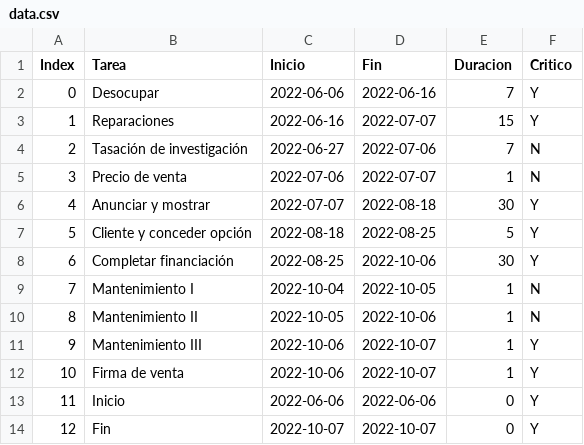
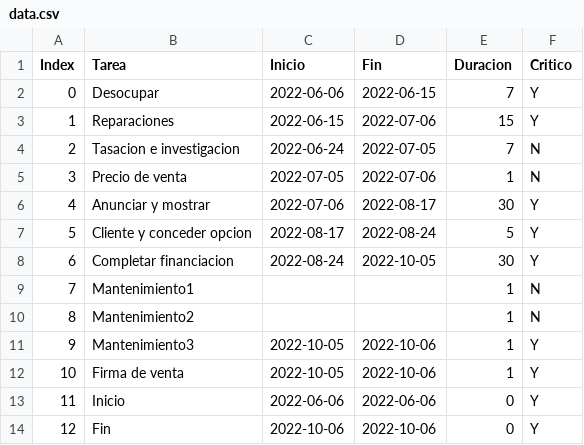
Before and after one commit to rojasalexander/AdministradorProyectosFacultad, a CSV file: data.csv, drawn as a sheet.

```diff
--- a/data.csv
+++ b/data.csv
@@ -1,14 +1,14 @@
 Index,Tarea,Inicio,Fin,Duracion,Critico
-0,Desocupar,2022-06-06,2022-06-16,7,Y
-1,Reparaciones,2022-06-16,2022-07-07,15,Y
-2,Tasación de investigación,2022-06-27,2022-07-06,7,N
-3,Precio de venta,2022-07-06,2022-07-07,1,N
-4,Anunciar y mostrar,2022-07-07,2022-08-18,30,Y
-5,Cliente y conceder opción,2022-08-18,2022-08-25,5,Y
-6,Completar financiación,2022-08-25,2022-10-06,30,Y
-7,Mantenimiento I,2022-10-04,2022-10-05,1,N
-8,Mantenimiento II,2022-10-05,2022-10-06,1,N
-9,Mantenimiento III,2022-10-06,2022-10-07,1,Y
-10,Firma de venta,2022-10-06,2022-10-07,1,Y
+0,Desocupar,2022-06-06,2022-06-15,7,Y
+1,Reparaciones,2022-06-15,2022-07-06,15,Y
+2,Tasacion e investigacion,2022-06-24,2022-07-05,7,N
+3,Precio de venta,2022-07-05,2022-07-06,1,N
+4,Anunciar y mostrar,2022-07-06,2022-08-17,30,Y
+5,Cliente y conceder opcion,2022-08-17,2022-08-24,5,Y
+6,Completar financiacion,2022-08-24,2022-10-05,30,Y
+7,Mantenimiento1,,,1,N
+8,Mantenimiento2,,,1,N
+9,Mantenimiento3,2022-10-05,2022-10-06,1,Y
+10,Firma de venta,2022-10-05,2022-10-06,1,Y
 11,Inicio,2022-06-06,2022-06-06,0,Y
-12,Fin,2022-10-07,2022-10-07,0,Y
+12,Fin,2022-10-06,2022-10-06,0,Y
```
Also changed, not shown: 8 other files.
